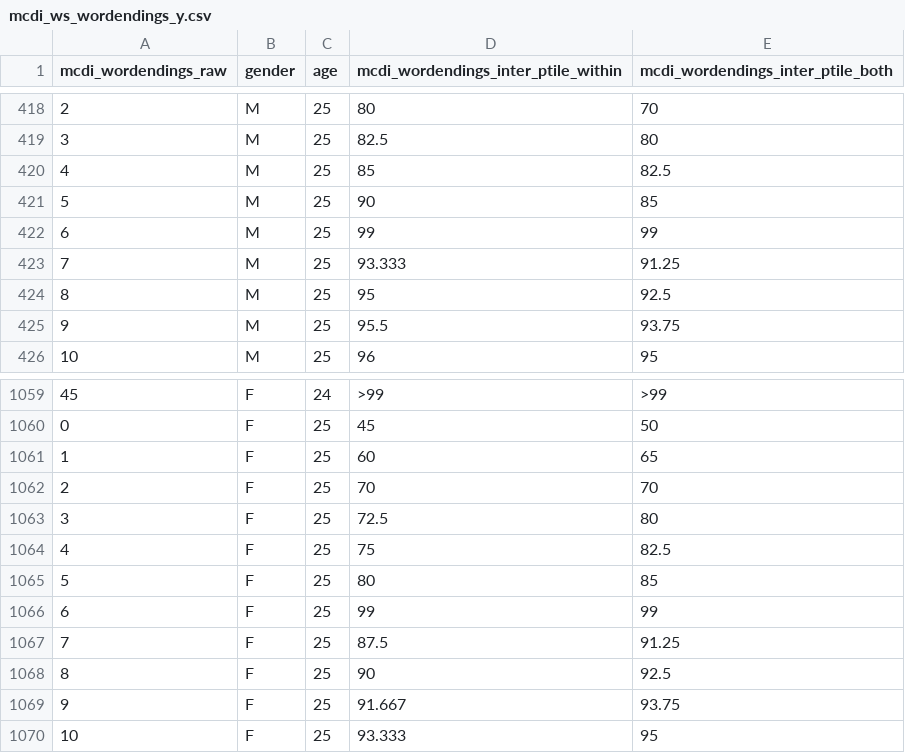
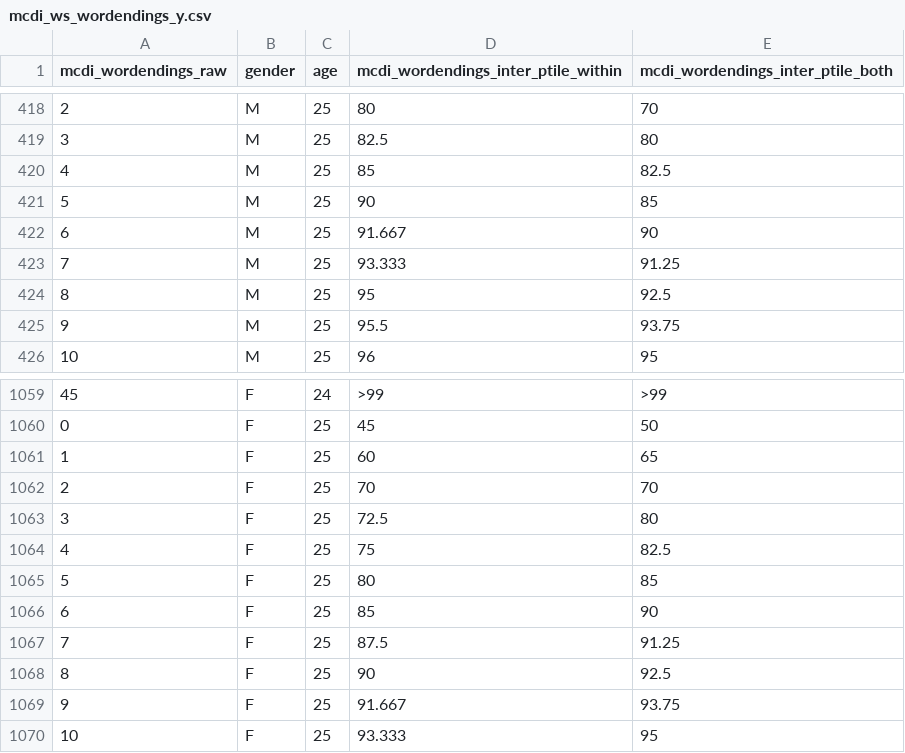
Before and after one commit to feldmaji/SPIS, a CSV file: mcdi_ws_wordendings_y.csv, drawn as a sheet; only a part is shown, gaps mark what is left out.

Commit message:
Add files via upload

```diff
--- a/mcdi_ws_wordendings_y.csv
+++ b/mcdi_ws_wordendings_y.csv
@@ -421,3 +421,3 @@
 5,M,25,90,85
-6,M,25,99,99
+6,M,25,91.667,90
 7,M,25,93.333,91.25
@@ -1065,3 +1065,3 @@
 5,F,25,80,85
-6,F,25,99,99
+6,F,25,85,90
 7,F,25,87.5,91.25
```
